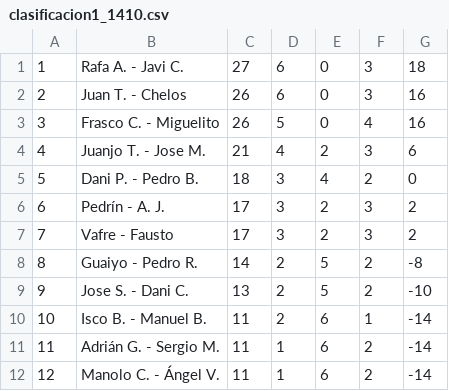
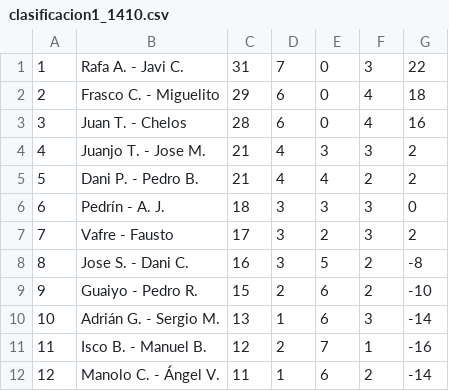
Before and after one commit to Danporry/pub_chirro_web, a CSV file: liga_futbolin/docs/clasificacion1_1410.csv, drawn as a sheet; removed rows and columns are numbered as before the commit, all else as after; the diff names each change by its address in the sheet, - before the commit and + after, or states it on an @@ line.

```diff
--- a/liga_futbolin/docs/clasificacion1_1410.csv
+++ b/liga_futbolin/docs/clasificacion1_1410.csv
-C1: 27
+C1: 31
-D1: 6
+D1: 7
-G1: 18
+G1: 22
+row 2: 2 | Frasco C. - Miguelito | 29 | 6 | 0 | 4 | 18
@@ column A renumbered between rows 3 and 10 @@
-C3: 26
+C3: 28
-F3: 3
+F3: 4
-row 3: 3 | Frasco C. - Miguelito | 26 | 5 | 0 | 4 | 16
-E4: 2
+E4: 3
-G4: 6
+G4: 2
-C5: 18
+C5: 21
-D5: 3
+D5: 4
-G5: 0
+G5: 2
-C6: 17
+C6: 18
-E6: 2
+E6: 3
-G6: 2
+G6: 0
-row 8: 8 | Guaiyo - Pedro R. | 14 | 2 | 5 | 2 | -8
-C8: 13
+C8: 16
-D8: 2
+D8: 3
-G8: -10
+G8: -8
-row 10: 10 | Isco B. - Manuel B. | 11 | 2 | 6 | 1 | -14
+row 9: 9 | Guaiyo - Pedro R. | 15 | 2 | 6 | 2 | -10
-C10: 11
+C10: 13
-F10: 2
+F10: 3
+row 11: 11 | Isco B. - Manuel B. | 12 | 2 | 7 | 1 | -16
```
Also changed, not shown: liga_futbolin/docs/clasificacion2_1410.csv, 2 other files.
